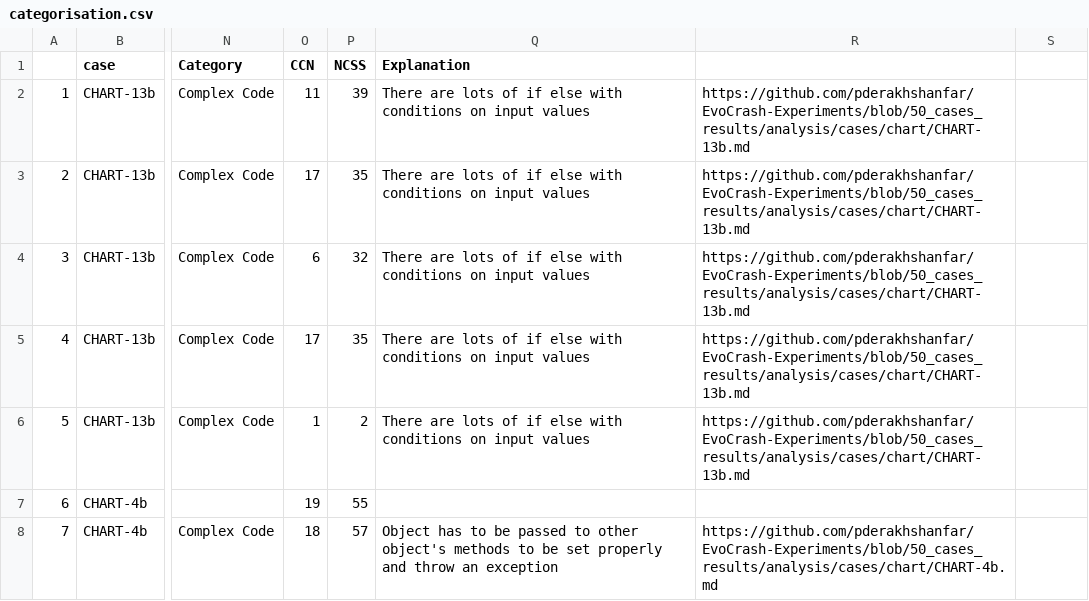
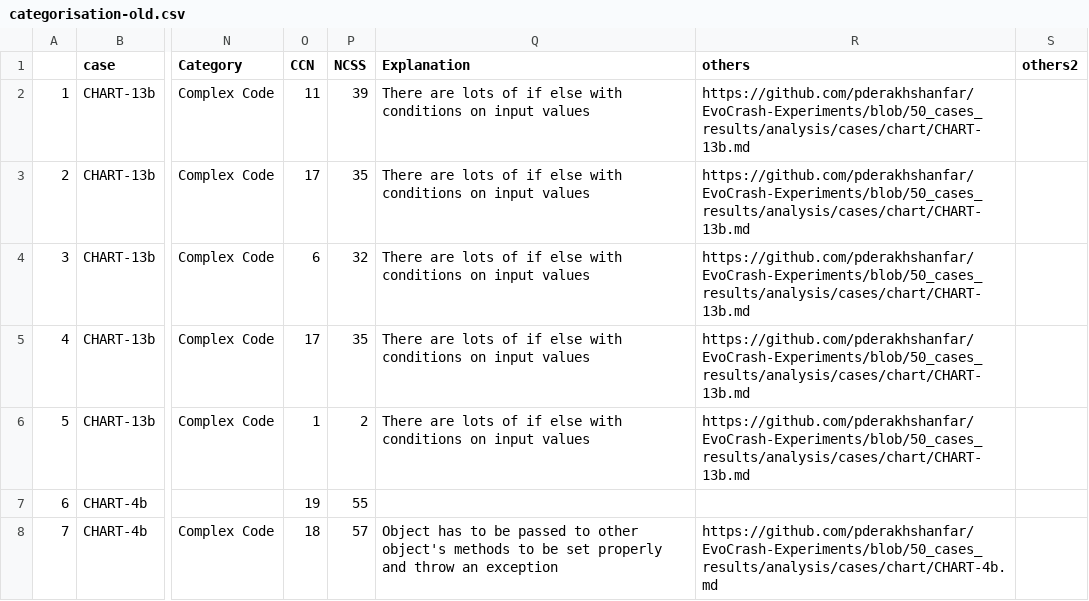
Before and after one commit to STAMP-project/EvoCrash-JCrashPack-application, a CSV file: results/manual-analysis/categorisation-old.csv (was results/manual-analysis/categorisation.csv), drawn as a sheet; only a part is shown, gaps mark what is left out; the diff names each change by its address in the sheet, - before the commit and + after, or states it on an @@ line.

Commit message:
Adding benchmark table

```diff
--- a/results/manual-analysis/categorisation.csv
+++ b/results/manual-analysis/categorisation-old.csv
-R1: (empty)
+R1: others
-S1: (empty)
+S1: others2
```
Also changed, not shown: 4 other files.
